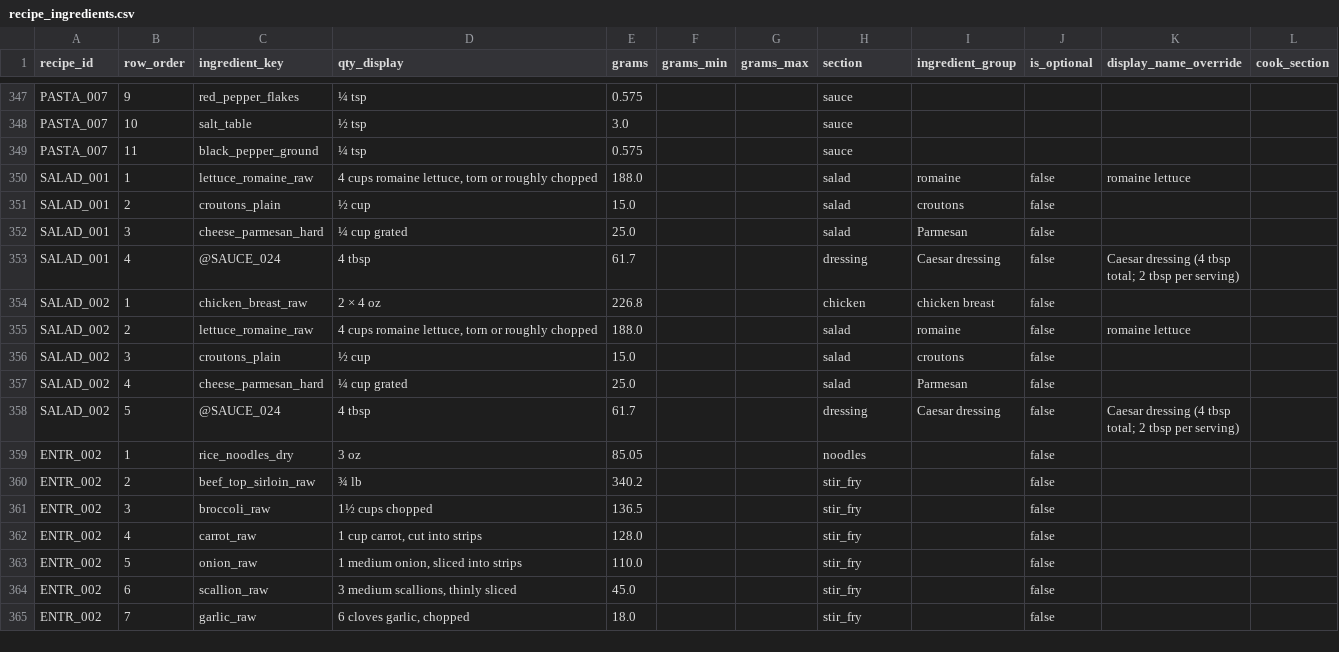
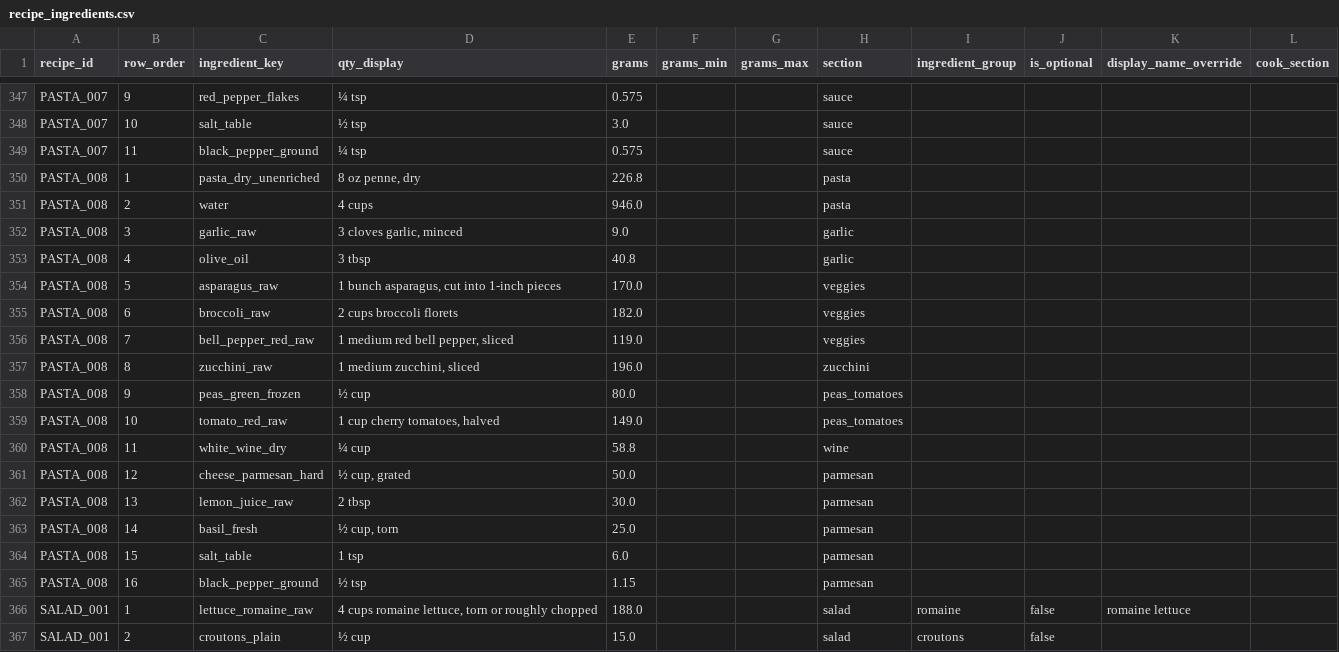
Before and after one commit to tlgeorgemailcom/daily-plate, a CSV file: recipes_v3/data/recipe_ingredients.csv, drawn as a sheet; only a part is shown, gaps mark what is left out; the shorter side is filled out with more unchanged rows; the diff covers the shown part only.

```diff
--- a/recipes_v3/data/recipe_ingredients.csv
+++ b/recipes_v3/data/recipe_ingredients.csv
@@ -349,2 +349,18 @@ PASTA_007,10,salt_table,½ tsp,3.0,,,sauce,,,,
 PASTA_007,11,black_pepper_ground,¼ tsp,0.575,,,sauce,,,,
+PASTA_008,1,pasta_dry_unenriched,"8 oz penne, dry",226.8,,,pasta,,,,
+PASTA_008,2,water,4 cups,946.0,,,pasta,,,,
+PASTA_008,3,garlic_raw,"3 cloves garlic, minced",9.0,,,garlic,,,,
+PASTA_008,4,olive_oil,3 tbsp,40.8,,,garlic,,,,
+PASTA_008,5,asparagus_raw,"1 bunch asparagus, cut into 1-inch pieces",170.0,,,veggies,,,,
+PASTA_008,6,broccoli_raw,2 cups broccoli florets,182.0,,,veggies,,,,
+PASTA_008,7,bell_pepper_red_raw,"1 medium red bell pepper, sliced",119.0,,,veggies,,,,
+PASTA_008,8,zucchini_raw,"1 medium zucchini, sliced",196.0,,,zucchini,,,,
+PASTA_008,9,peas_green_frozen,½ cup,80.0,,,peas_tomatoes,,,,
+PASTA_008,10,tomato_red_raw,"1 cup cherry tomatoes, halved",149.0,,,peas_tomatoes,,,,
+PASTA_008,11,white_wine_dry,¼ cup,58.8,,,wine,,,,
+PASTA_008,12,cheese_parmesan_hard,"½ cup, grated",50.0,,,parmesan,,,,
+PASTA_008,13,lemon_juice_raw,2 tbsp,30.0,,,parmesan,,,,
+PASTA_008,14,basil_fresh,"½ cup, torn",25.0,,,parmesan,,,,
+PASTA_008,15,salt_table,1 tsp,6.0,,,parmesan,,,,
+PASTA_008,16,black_pepper_ground,½ tsp,1.15,,,parmesan,,,,
 SALAD_001,1,lettuce_romaine_raw,"4 cups romaine lettuce, torn or roughly chopped",188.0,,,salad,romaine,false,romaine lettuce,
```
Also changed, not shown: 14 removed rows elsewhere in this file, recipes_v3/data/recipe_instructions.csv, recipes_v3/data/recipe_sections.csv, 2 other files.
